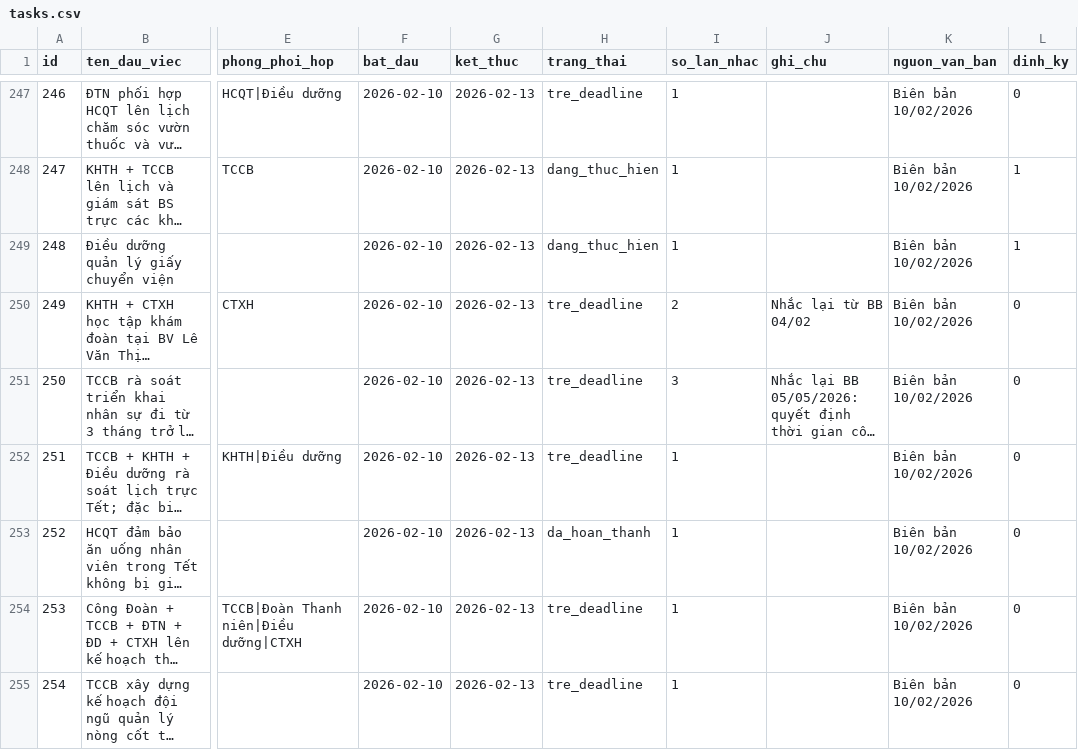
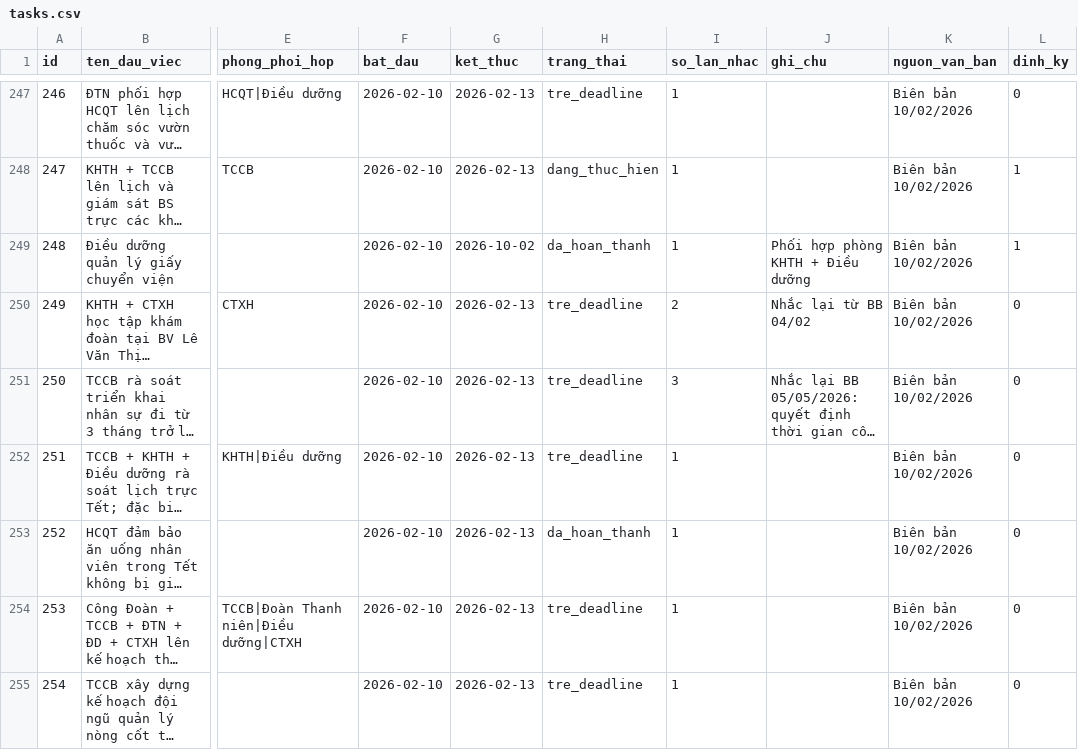
Before and after one commit to dragonhuynh/bvtd-progress, a CSV file: data/tasks.csv, drawn as a sheet; only a part is shown, gaps mark what is left out; long unchanged cells end in …; the diff names each change by its address in the sheet, - before the commit and + after, or states it on an @@ line.

```diff
--- a/data/tasks.csv
+++ b/data/tasks.csv
-G249 (ket_thuc): 2026-02-13
+G249 (ket_thuc): 2026-10-02
-H249 (trang_thai): dang_thuc_hien
+H249 (trang_thai): da_hoan_thanh
-J249 (ghi_chu): (empty)
+J249 (ghi_chu): Phối hợp phòng KHTH + Điều dưỡng
```
Also changed, not shown: data/update_log.csv, 2 other files.
